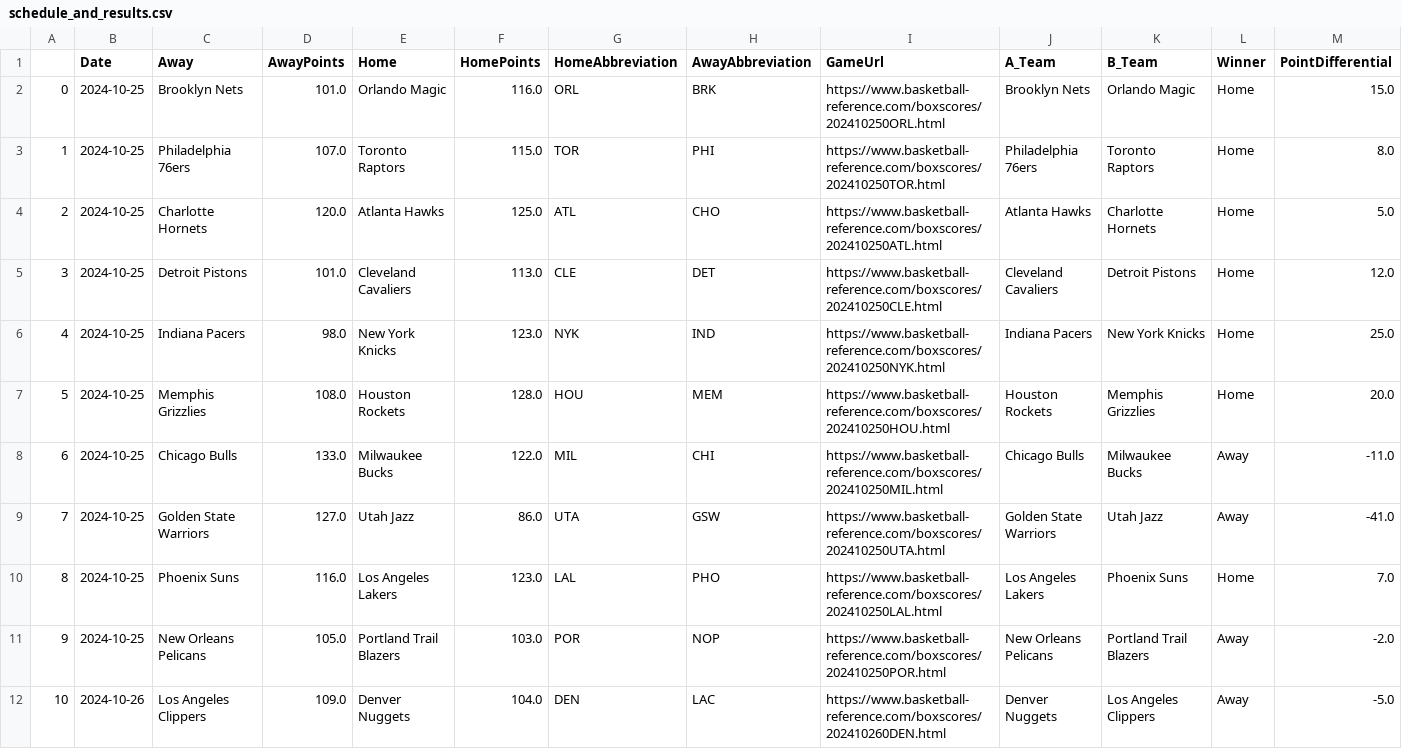
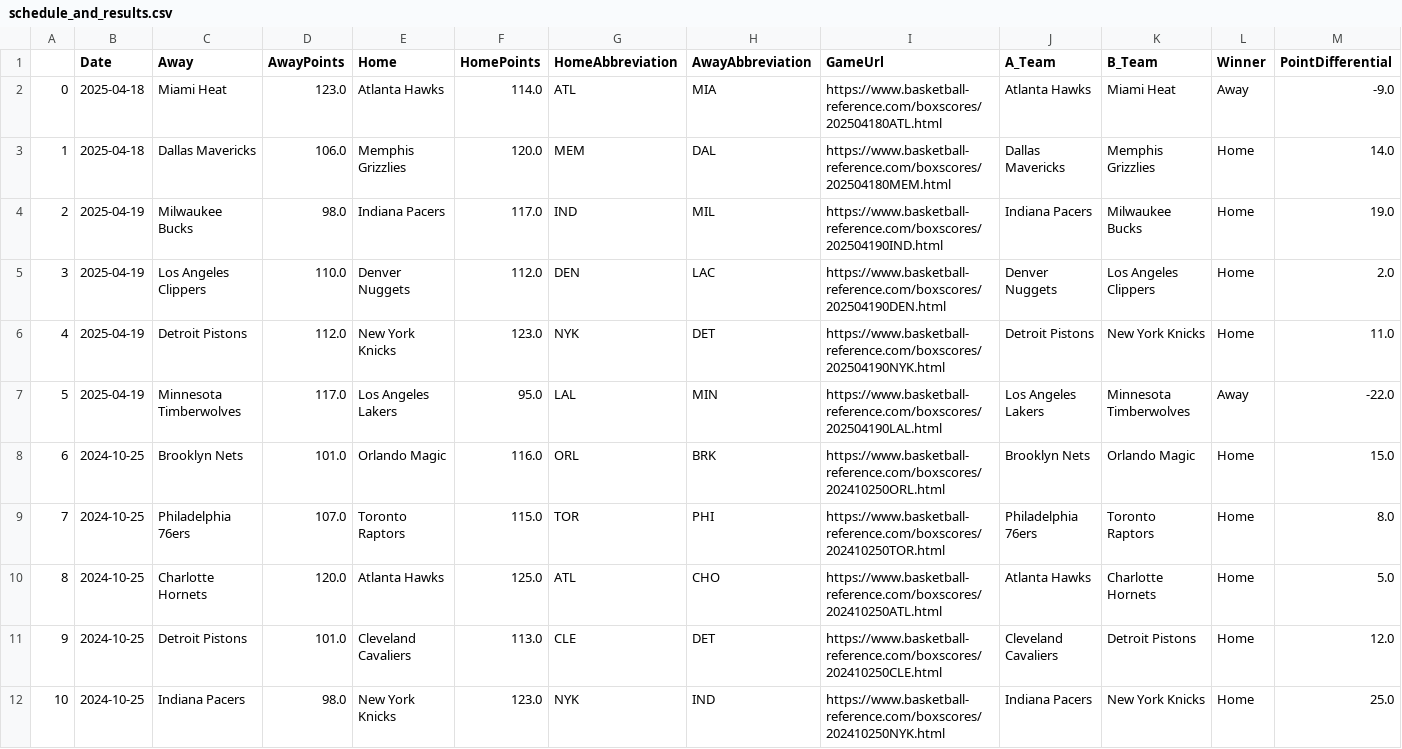
Before and after one commit to wmjs/nba-predictor, a CSV file: nba_data/schedule_and_results.csv, drawn as a sheet; only a part is shown; the shorter side is filled out with more unchanged rows; addresses are those after the commit; the diff names each change by its address in the sheet, - before the commit and + after, or states it on an @@ line.

```diff
--- a/nba_data/schedule_and_results.csv
+++ b/nba_data/schedule_and_results.csv
+row 2: 0 | 2025-04-18 | Miami Heat | 123.0 | Atlanta Hawks | 114.0 | ATL | MIA | https://www.basketball-reference.com/boxscores/202504180ATL.html | Atlanta Hawks | Miami Heat | Away | -9.0
+row 3: 1 | 2025-04-18 | Dallas Mavericks | 106.0 | Memphis Grizzlies | 120.0 | MEM | DAL | https://www.basketball-reference.com/boxscores/202504180MEM.html | Dallas Mavericks | Memphis Grizzlies | Home | 14.0
+row 4: 2 | 2025-04-19 | Milwaukee Bucks | 98.0 | Indiana Pacers | 117.0 | IND | MIL | https://www.basketball-reference.com/boxscores/202504190IND.html | Indiana Pacers | Milwaukee Bucks | Home | 19.0
+row 5: 3 | 2025-04-19 | Los Angeles Clippers | 110.0 | Denver Nuggets | 112.0 | DEN | LAC | https://www.basketball-reference.com/boxscores/202504190DEN.html | Denver Nuggets | Los Angeles Clippers | Home | 2.0
+row 6: 4 | 2025-04-19 | Detroit Pistons | 112.0 | New York Knicks | 123.0 | NYK | DET | https://www.basketball-reference.com/boxscores/202504190NYK.html | Detroit Pistons | New York Knicks | Home | 11.0
+row 7: 5 | 2025-04-19 | Minnesota Timberwolves | 117.0 | Los Angeles Lakers | 95.0 | LAL | MIN | https://www.basketball-reference.com/boxscores/202504190LAL.html | Los Angeles Lakers | Minnesota Timberwolves | Away | -22.0
@@ column A renumbered from row 8 down @@
```
Also changed, not shown: nba_data/away_games_stats.csv, nba_data/combined_schedule_and_game_stats.csv, 6 other files.
